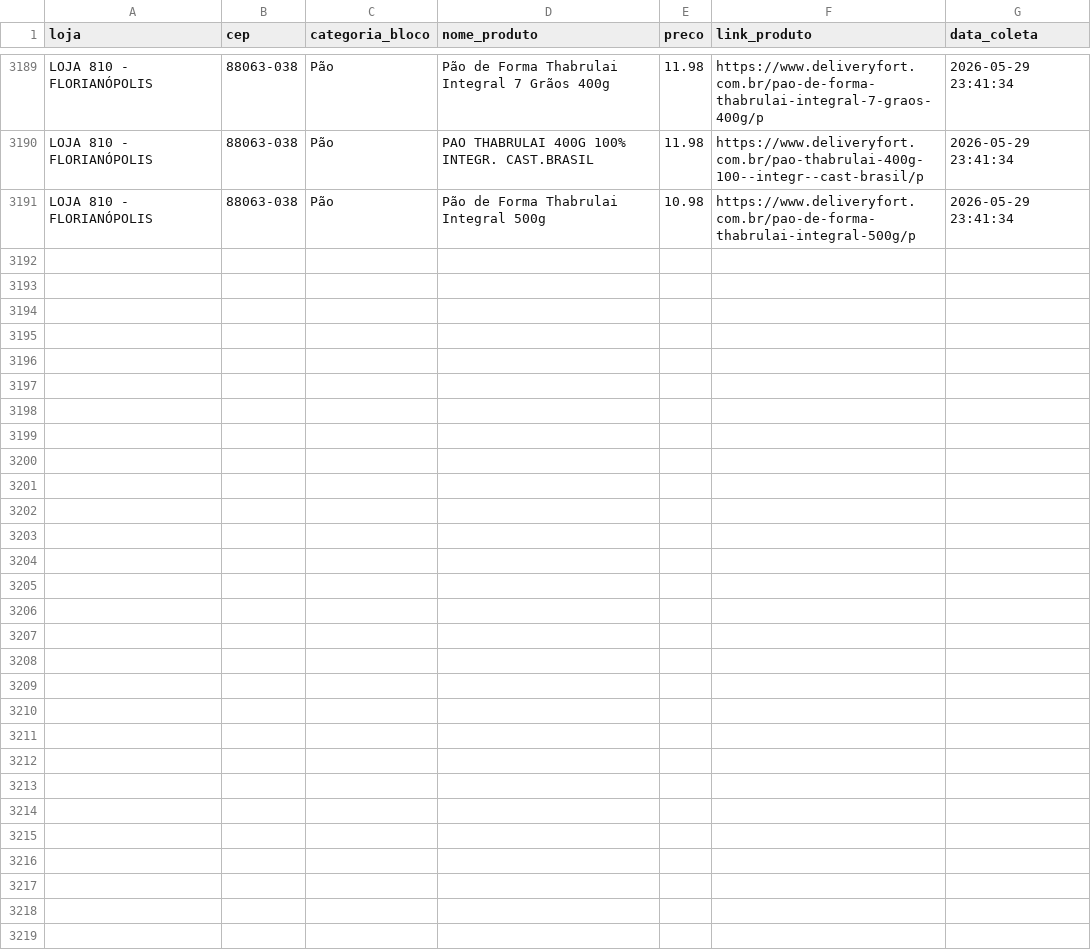
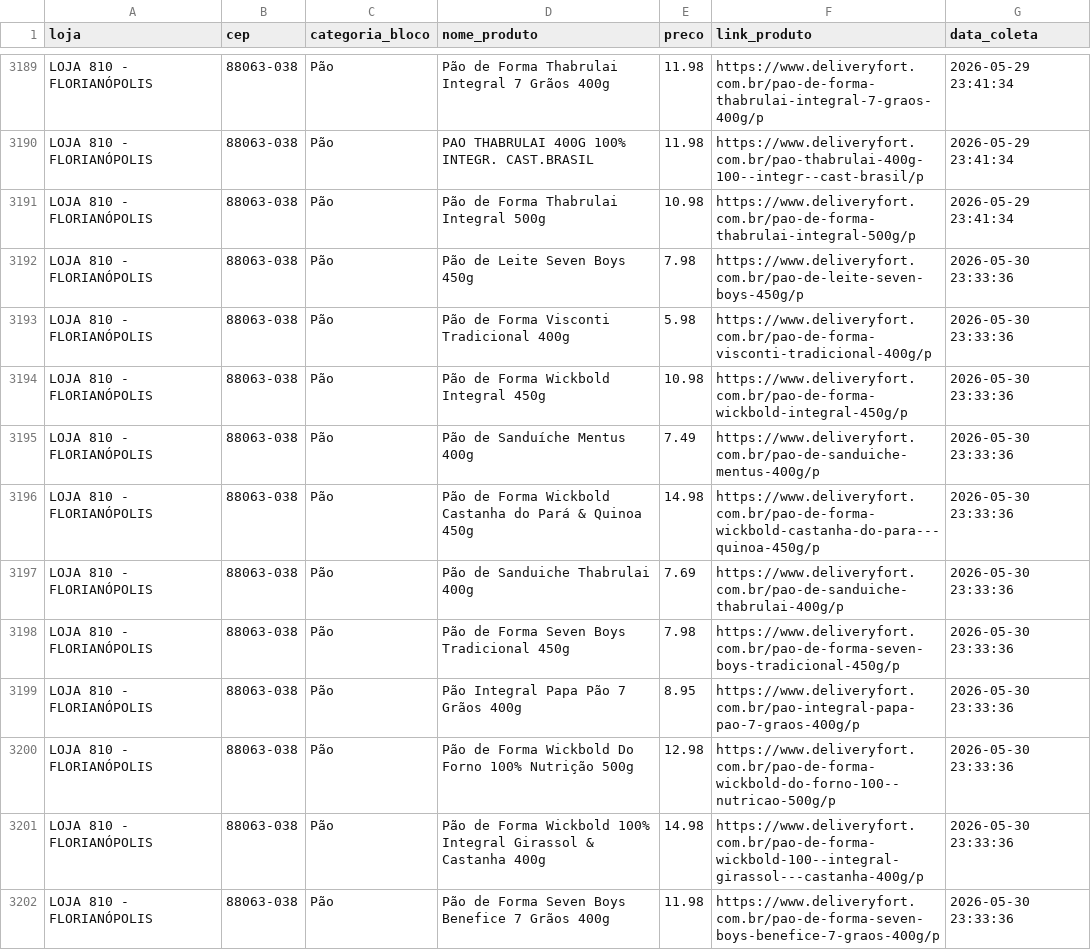
Before and after one commit to andreromaooliveira90/PROJETO_PRECOS_FORT, a CSV file: data/raw/precos_fort_pão_historico.csv, drawn as a sheet; only a part is shown, gaps mark what is left out; the diff covers the shown part only; the diff names each change by its address in the sheet, - before the commit and + after, or states it on an @@ line.

```diff
--- a/data/raw/precos_fort_pão_historico.csv
+++ b/data/raw/precos_fort_pão_historico.csv
+row 3192: LOJA 810 - FLORIANÓPOLIS | 88063-038 | Pão | Pão de Leite Seven Boys 450g | 7.98 | https://www.deliveryfort.com.br/pao-de-leite-seven-boys-450g/p | 2026-05-30 23:33:36
+row 3193: LOJA 810 - FLORIANÓPOLIS | 88063-038 | Pão | Pão de Forma Visconti Tradicional 400g | 5.98 | https://www.deliveryfort.com.br/pao-de-forma-visconti-tradicional-400g/p | 2026-05-30 23:33:36
+row 3194: LOJA 810 - FLORIANÓPOLIS | 88063-038 | Pão | Pão de Forma Wickbold Integral 450g | 10.98 | https://www.deliveryfort.com.br/pao-de-forma-wickbold-integral-450g/p | 2026-05-30 23:33:36
+row 3195: LOJA 810 - FLORIANÓPOLIS | 88063-038 | Pão | Pão de Sanduíche Mentus 400g | 7.49 | https://www.deliveryfort.com.br/pao-de-sanduiche-mentus-400g/p | 2026-05-30 23:33:36
+row 3196: LOJA 810 - FLORIANÓPOLIS | 88063-038 | Pão | Pão de Forma Wickbold Castanha do Pará & Quinoa 450g | 14.98 | https://www.deliveryfort.com.br/pao-de-forma-wickbold-castanha-do-para---quinoa-450g/p | 2026-05-30 23:33:36
+row 3197: LOJA 810 - FLORIANÓPOLIS | 88063-038 | Pão | Pão de Sanduiche Thabrulai 400g | 7.69 | https://www.deliveryfort.com.br/pao-de-sanduiche-thabrulai-400g/p | 2026-05-30 23:33:36
+row 3198: LOJA 810 - FLORIANÓPOLIS | 88063-038 | Pão | Pão de Forma Seven Boys Tradicional 450g | 7.98 | https://www.deliveryfort.com.br/pao-de-forma-seven-boys-tradicional-450g/p | 2026-05-30 23:33:36
+row 3199: LOJA 810 - FLORIANÓPOLIS | 88063-038 | Pão | Pão Integral Papa Pão 7 Grãos 400g | 8.95 | https://www.deliveryfort.com.br/pao-integral-papa-pao-7-graos-400g/p | 2026-05-30 23:33:36
+row 3200: LOJA 810 - FLORIANÓPOLIS | 88063-038 | Pão | Pão de Forma Wickbold Do Forno 100% Nutrição 500g | 12.98 | https://www.deliveryfort.com.br/pao-de-forma-wickbold-do-forno-100--nutricao-500g/p | 2026-05-30 23:33:36
+row 3201: LOJA 810 - FLORIANÓPOLIS | 88063-038 | Pão | Pão de Forma Wickbold 100% Integral Girassol & Castanha 400g | 14.98 | https://www.deliveryfort.com.br/pao-de-forma-wickbold-100--integral-girassol---castanha-400g/p | 2026-05-30 23:33:36
+row 3202: LOJA 810 - FLORIANÓPOLIS | 88063-038 | Pão | Pão de Forma Seven Boys Benefice 7 Grãos 400g | 11.98 | https://www.deliveryfort.com.br/pao-de-forma-seven-boys-benefice-7-graos-400g/p | 2026-05-30 23:33:36
```
Also changed, not shown: 11 added rows elsewhere in this file, data/raw/precos_fort_arroz_historico.csv, data/raw/precos_fort_café_500g_historico.csv, 11 other files.
